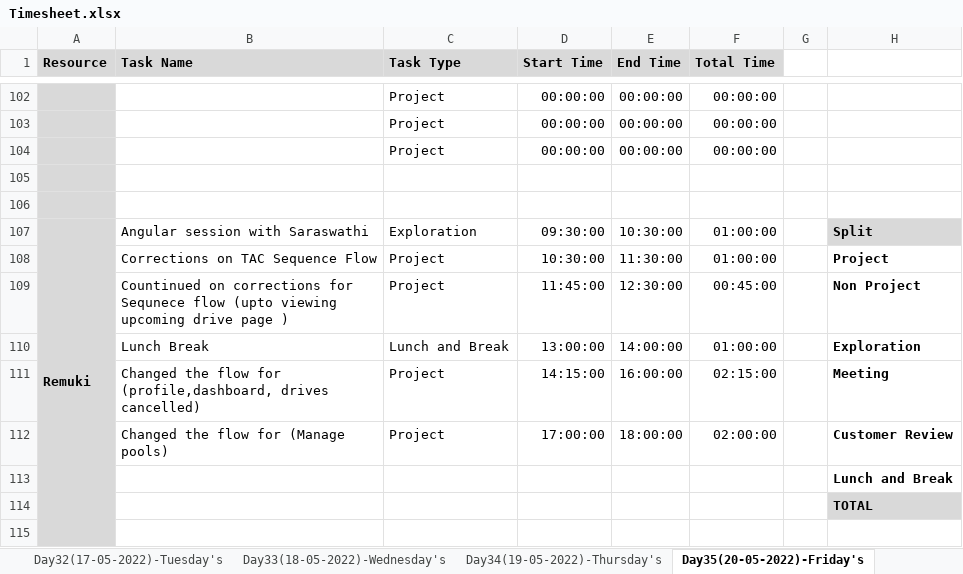
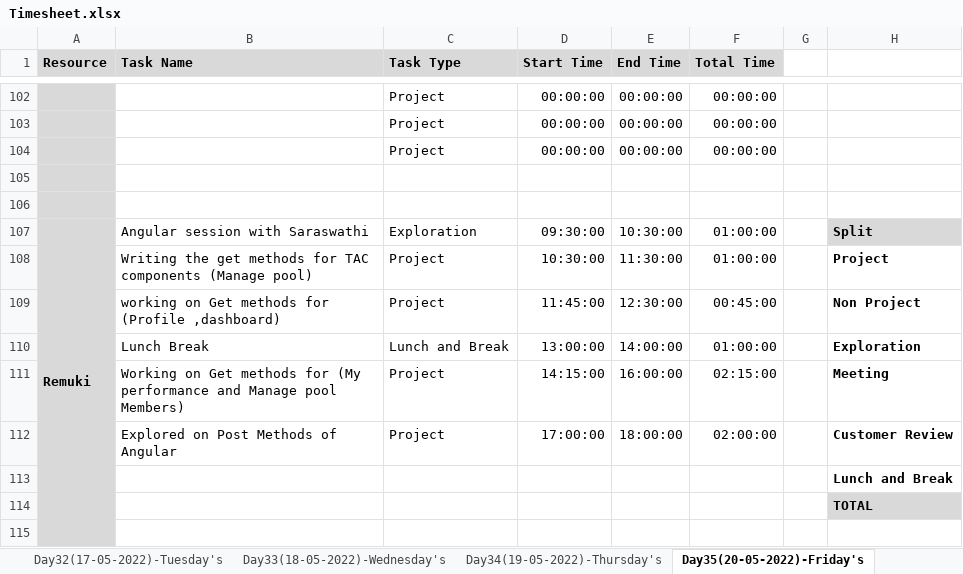
Before and after one commit to TeamAlpha01/Project, an Excel workbook: Process/Timesheet/Timesheet.xlsx, sheet Day35(20-05-2022)-Friday's, drawn as a sheet; only a part is shown, gaps mark what is left out; values as stored, in another font and other column widths than the file's, no borders; conditional formats not drawn; the diff names each change by its address in the sheet, - before the commit and + after, or states it on an @@ line.

Commit message:
Updated Timesheet- remuki

```diff
--- a/Process/Timesheet/Timesheet.xlsx (sheet Day35(20-05-2022)-Friday's)
+++ b/Process/Timesheet/Timesheet.xlsx (sheet Day35(20-05-2022)-Friday's)
-B108 (Task Name): Corrections on TAC Sequence Flow
+B108 (Task Name): Writing the get methods for TAC components (Manage pool)
-B109 (Task Name): Countinued on corrections for Sequnece flow (upto viewing upcoming drive page )
+B109 (Task Name): working on Get methods for (Profile ,dashboard)
-B111 (Task Name): Changed the flow for (profile,dashboard, drives cancelled)
+B111 (Task Name): Working on Get methods for (My performance and Manage pool Members)
-B112 (Task Name): Changed the flow for (Manage pools)
+B112 (Task Name): Explored on Post Methods of Angular
```
